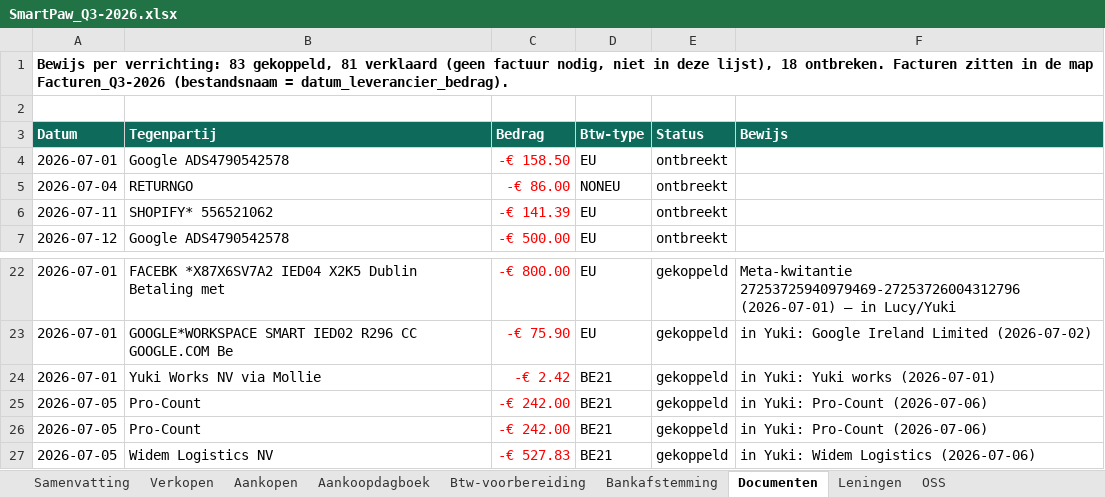
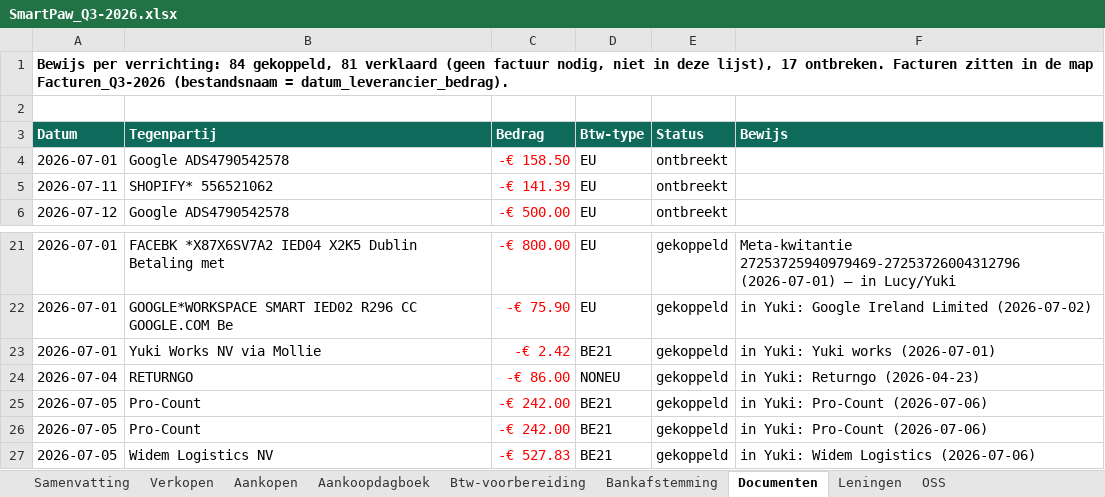
Before and after one commit to henristeyaert4-source/smartpaw-bank, an Excel workbook: boekhouding/rapporten/SmartPaw_Q3-2026.xlsx, sheet Documenten, drawn as a sheet; only a part is shown, gaps mark what is left out; values as stored, in another font and other column widths than the file's, no borders; removed rows and columns are numbered as before the commit, all else as after; the diff names each change by its address in the sheet, - before the commit and + after, or states it on an @@ line.

```diff
--- a/boekhouding/rapporten/SmartPaw_Q3-2026.xlsx (sheet Documenten)
+++ b/boekhouding/rapporten/SmartPaw_Q3-2026.xlsx (sheet Documenten)
-A1 (Datum): …per verrichting: 83 gekoppeld, 81 verklaard (geen factuur nodig, niet in deze lijst), 18 ontbreken. Facturen…
+A1 (Datum): …per verrichting: 84 gekoppeld, 81 verklaard (geen factuur nodig, niet in deze lijst), 17 ontbreken. Facturen…
-row 5: 2026-07-04 | RETURNGO | -€ 86.00 | NONEU | ontbreekt
+row 24: 2026-07-04 | RETURNGO | -€ 86.00 | NONEU | gekoppeld | in Yuki: Returngo (2026-04-23)
```
Also changed, not shown: sheet Aankoopdagboek, sheet Samenvatting, boekhouding/rapporten/SmartPaw_Q4-2026.xlsx, 4 other files.
